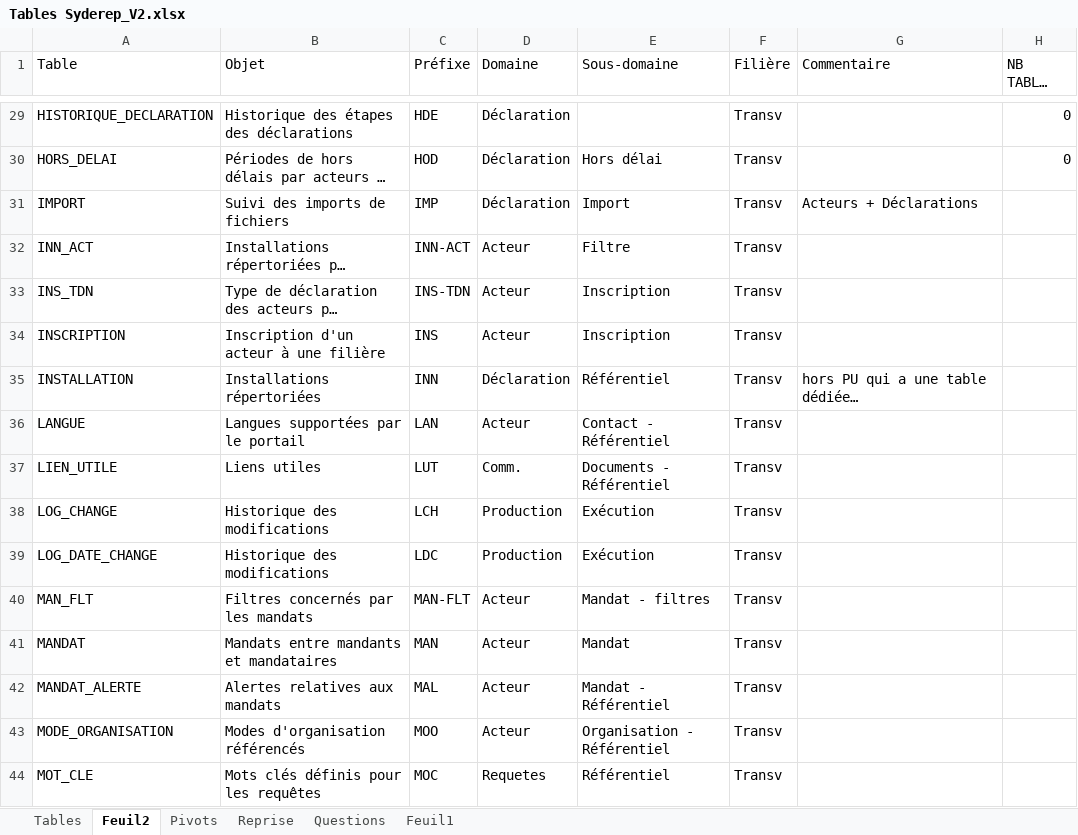
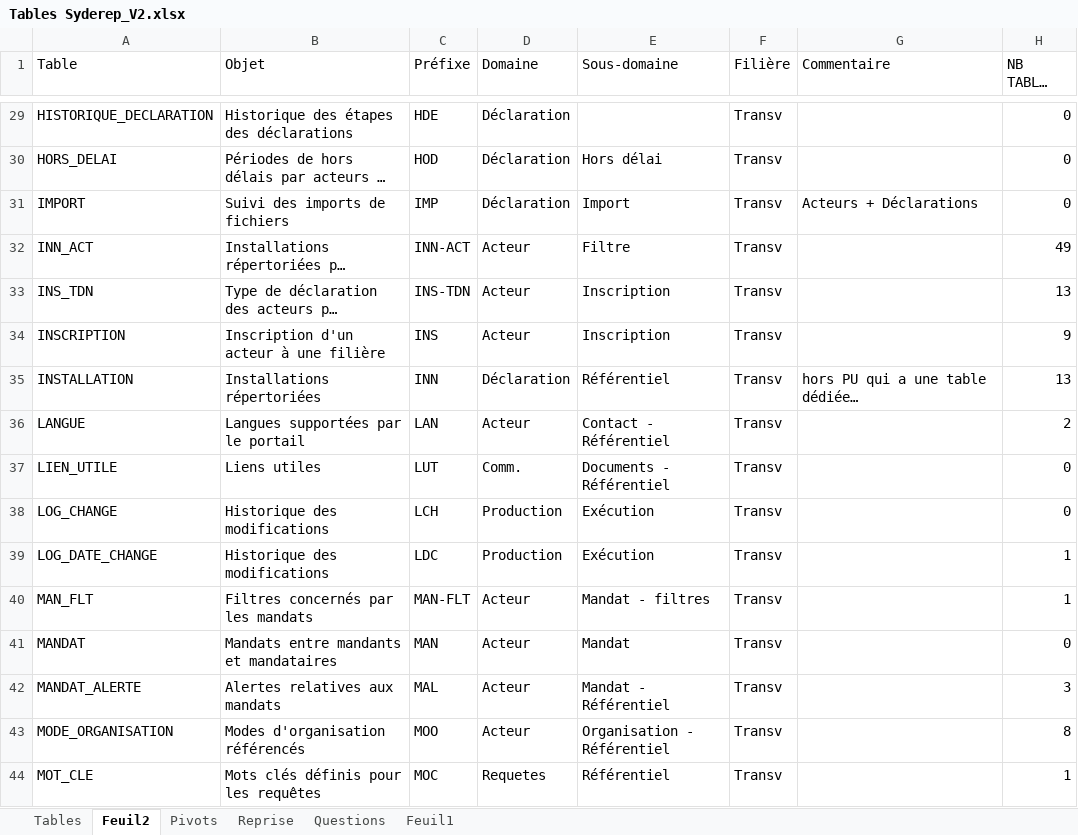
Before and after one commit to borisdagnon/SydPHP_Excel, an Excel workbook: uploads/Tables Syderep_V2.xlsx, sheet Feuil2, drawn as a sheet; only a part is shown, gaps mark what is left out; long unchanged cells end in …; values as stored, in another font and other column widths than the file's, no cell formats; the diff covers the shown part only; the diff names each change by its address in the sheet, - before the commit and + after, or states it on an @@ line.

Commit message:
MAJ OK pour les nombres de liens, Reste à faire les domaines et les sous-domaines

```diff
--- a/uploads/Tables Syderep_V2.xlsx (sheet Feuil2)
+++ b/uploads/Tables Syderep_V2.xlsx (sheet Feuil2)
-H31 (NB TABLES LIEN): (empty)
+H31 (NB TABLES LIEN): 0
-H32 (NB TABLES LIEN): (empty)
+H32 (NB TABLES LIEN): 49
-H33 (NB TABLES LIEN): (empty)
+H33 (NB TABLES LIEN): 13
-H34 (NB TABLES LIEN): (empty)
+H34 (NB TABLES LIEN): 9
-H35 (NB TABLES LIEN): (empty)
+H35 (NB TABLES LIEN): 13
-H36 (NB TABLES LIEN): (empty)
+H36 (NB TABLES LIEN): 2
-H37:H38 (NB TABLES LIEN): (empty)
+H37:H38 (NB TABLES LIEN): 0
-H39:H40 (NB TABLES LIEN): (empty)
+H39:H40 (NB TABLES LIEN): 1
-H41 (NB TABLES LIEN): (empty)
+H41 (NB TABLES LIEN): 0
-H42 (NB TABLES LIEN): (empty)
+H42 (NB TABLES LIEN): 3
-H43 (NB TABLES LIEN): (empty)
+H43 (NB TABLES LIEN): 8
-H44 (NB TABLES LIEN): (empty)
+H44 (NB TABLES LIEN): 1
```
Also changed, not shown: 39 edited cells elsewhere in this sheet, sheet Tables, sheet Pivots, sheet Feuil1, cell formats, 8 other files.
